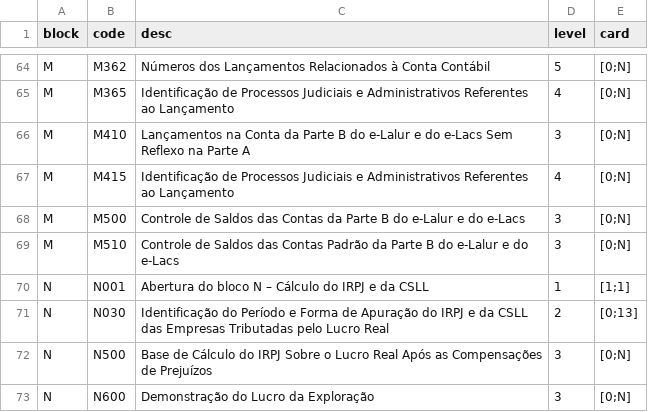
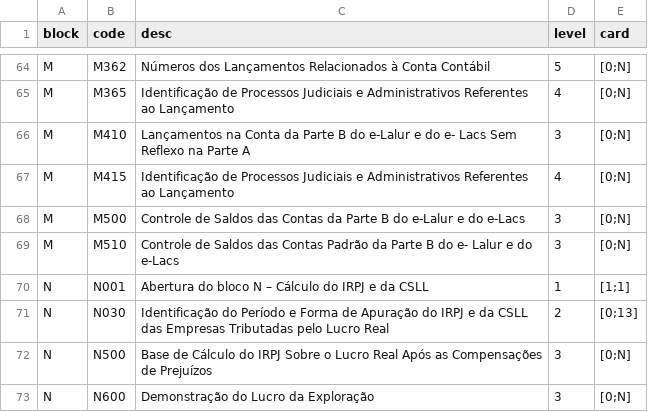
Before and after one commit to akretion/sped-extractor, a CSV file: l10n_br_spec_sped/specs/ecf/ecf_registers.csv, drawn as a sheet; only a part is shown, gaps mark what is left out.

```diff
--- a/l10n_br_spec_sped/specs/ecf/ecf_registers.csv
+++ b/l10n_br_spec_sped/specs/ecf/ecf_registers.csv
@@ -65,6 +65,6 @@
 "M","M365","Identificação de Processos Judiciais e Administrativos Referentes ao Lançamento","4","[0;N]"
-"M","M410","Lançamentos na Conta da Parte B do e-Lalur e do e-Lacs Sem Reflexo na Parte A","3","[0;N]"
+"M","M410","Lançamentos na Conta da Parte B do e-Lalur e do e- Lacs Sem Reflexo na Parte A","3","[0;N]"
 "M","M415","Identificação de Processos Judiciais e Administrativos Referentes ao Lançamento","4","[0;N]"
 "M","M500","Controle de Saldos das Contas da Parte B do e-Lalur e do e-Lacs","3","[0;N]"
-"M","M510","Controle de Saldos das Contas Padrão da Parte B do e-Lalur e do e-Lacs","3","[0;N]"
+"M","M510","Controle de Saldos das Contas Padrão da Parte B do e- Lalur e do e-Lacs","3","[0;N]"
 "N","N001","Abertura do bloco N – Cálculo do IRPJ e da CSLL","1","[1;1]"
```
Also changed, not shown: l10n_br_spec_sped/specs/ecf/ecf_accurate_fields.csv, l10n_br_spec_sped/specs/efd_icms_ipi/efd_icms_ipi_accurate_fields.csv, 8 other files.
